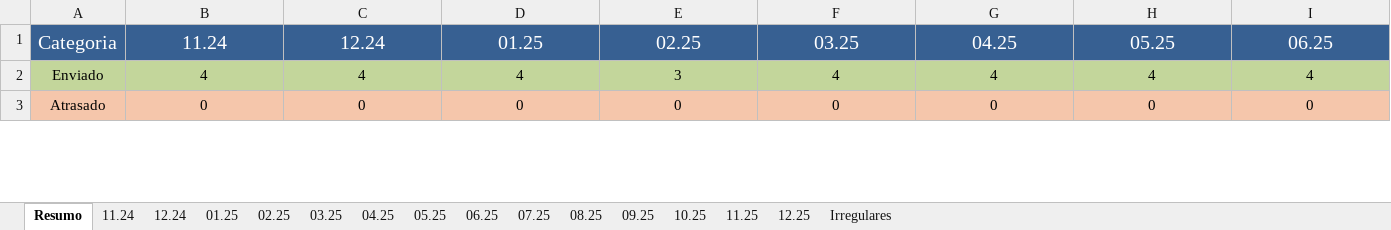
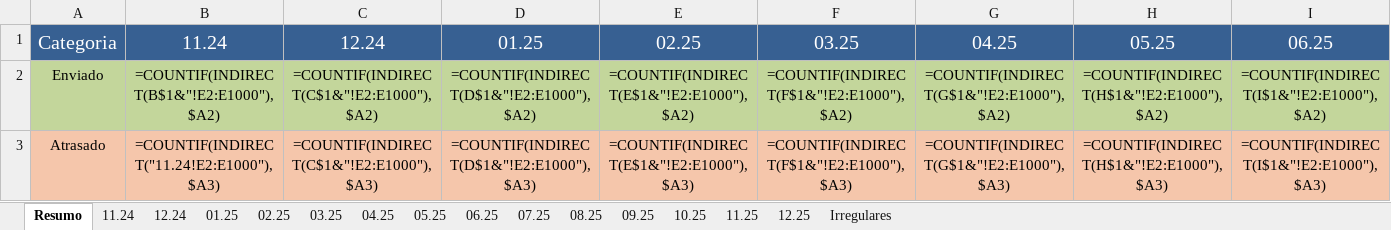
Before and after one commit to Josimarhdev/form_scripts, an Excel workbook: inputs/0 - Belém/0 - Monitoramento Form 4.xlsx, sheet Resumo, drawn as a sheet; only a part is shown; values as stored, in another font and other column widths than the file's, no borders; formulas without a stored value are shown as written; the diff covers the shown part only; the diff names each change by its address in the sheet, - before the commit and + after, or states it on an @@ line.

```diff
--- a/inputs/0 - Belém/0 - Monitoramento Form 4.xlsx (sheet Resumo)
+++ b/inputs/0 - Belém/0 - Monitoramento Form 4.xlsx (sheet Resumo)
-B2: 4
+B2: =COUNTIF(INDIRECT(B$1&"!E2:E1000"),$A2)
-C2: 4
+C2: =COUNTIF(INDIRECT(C$1&"!E2:E1000"),$A2)
-D2: 4
+D2: =COUNTIF(INDIRECT(D$1&"!E2:E1000"),$A2)
-E2: 3
+E2: =COUNTIF(INDIRECT(E$1&"!E2:E1000"),$A2)
-F2: 4
+F2: =COUNTIF(INDIRECT(F$1&"!E2:E1000"),$A2)
-G2: 4
+G2: =COUNTIF(INDIRECT(G$1&"!E2:E1000"),$A2)
-H2: 4
+H2: =COUNTIF(INDIRECT(H$1&"!E2:E1000"),$A2)
-I2: 4
+I2: =COUNTIF(INDIRECT(I$1&"!E2:E1000"),$A2)
-B3: 0
+B3: =COUNTIF(INDIRECT("11.24!E2:E1000"),$A3)
-C3: 0
+C3: =COUNTIF(INDIRECT(C$1&"!E2:E1000"),$A3)
-D3: 0
+D3: =COUNTIF(INDIRECT(D$1&"!E2:E1000"),$A3)
-E3: 0
+E3: =COUNTIF(INDIRECT(E$1&"!E2:E1000"),$A3)
-F3: 0
+F3: =COUNTIF(INDIRECT(F$1&"!E2:E1000"),$A3)
-G3: 0
+G3: =COUNTIF(INDIRECT(G$1&"!E2:E1000"),$A3)
-H3: 0
+H3: =COUNTIF(INDIRECT(H$1&"!E2:E1000"),$A3)
-I3: 0
+I3: =COUNTIF(INDIRECT(I$1&"!E2:E1000"),$A3)
```
Also changed, not shown: 89 edited cells elsewhere in this sheet, sheet 07.25, sheet 02.25, sheet 08.25, sheet 09.25, sheet 10.25, sheet 11.25, 7 more sheets, inputs/0 - Belém/0 - Monitoramento Form 1, 2 e 3.xlsx, inputs/0 - Expansão/0 - Monitoramento Form 1, 2 e 3.xlsx, 14 other files.
